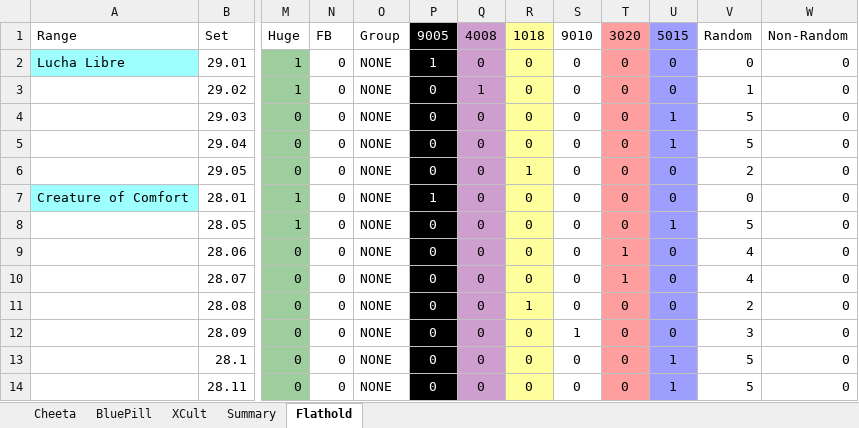
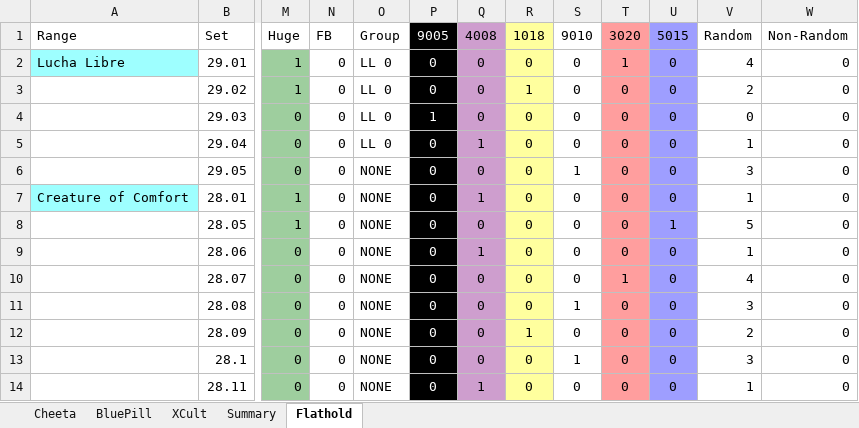
Before and after one commit to jacpa42/KragSentrale, an Excel workbook: OrderForms/Hold distro.xlsx, sheet Flathold, drawn as a sheet; only a part is shown, gaps mark what is left out; values as stored, in another font and other column widths than the file's, no borders; the diff covers the shown part only; the diff names each change by its address in the sheet, - before the commit and + after, or states it on an @@ line.

Commit message:
Updated the solver and distro groups

```diff
--- a/OrderForms/Hold distro.xlsx (sheet Flathold)
+++ b/OrderForms/Hold distro.xlsx (sheet Flathold)
-O2:O5 (Group): NONE
+O2:O5 (Group): LL 0
-P2 (9005): 1
+P2 (9005): 0
-T2 (3020): 0
+T2 (3020): 1
-V2 (Random): 0
+V2 (Random): 4
-Q3 (4008): 1
+Q3 (4008): 0
-R3 (1018): 0
+R3 (1018): 1
-V3 (Random): 1
+V3 (Random): 2
-P4 (9005): 0
+P4 (9005): 1
-U4:U5 (5015): 1
+U4:U5 (5015): 0
-V4 (Random): 5
+V4 (Random): 0
-Q5 (4008): 0
+Q5 (4008): 1
-V5 (Random): 5
+V5 (Random): 1
-R6 (1018): 1
+R6 (1018): 0
-S6 (9010): 0
+S6 (9010): 1
-V6 (Random): 2
+V6 (Random): 3
-P7 (9005): 1
+P7 (9005): 0
-Q7 (4008): 0
+Q7 (4008): 1
-V7 (Random): 0
+V7 (Random): 1
-Q9 (4008): 0
+Q9 (4008): 1
-T9 (3020): 1
+T9 (3020): 0
-V9 (Random): 4
+V9 (Random): 1
-R11 (1018): 1
+R11 (1018): 0
-S11 (9010): 0
+S11 (9010): 1
-V11 (Random): 2
+V11 (Random): 3
-R12 (1018): 0
+R12 (1018): 1
-S12 (9010): 1
+S12 (9010): 0
-V12 (Random): 3
+V12 (Random): 2
-S13 (9010): 0
+S13 (9010): 1
-U13:U14 (5015): 1
+U13:U14 (5015): 0
-V13 (Random): 5
+V13 (Random): 3
-Q14 (4008): 0
+Q14 (4008): 1
-V14 (Random): 5
+V14 (Random): 1
```
Also changed, not shown: 270 edited cells elsewhere in this sheet, sheet Cheeta, sheet BluePill, sheet XCult, formulas that keep their value, 4 other files.
